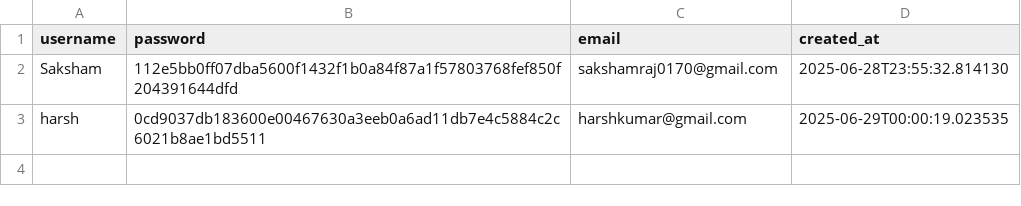
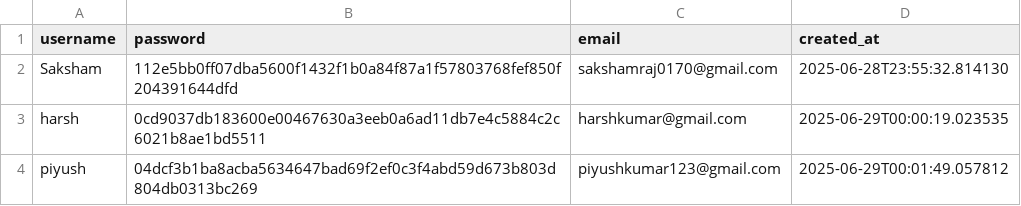
Before and after one commit to Saksham700/ai_trip_planner, a CSV file: users.csv, drawn as a sheet; the diff names each change by its address in the sheet, - before the commit and + after, or states it on an @@ line.

Commit message:
Update users data

```diff
--- a/users.csv
+++ b/users.csv
+row 4: piyush | 04dcf3b1ba8acba5634647bad69f2ef0c3f4abd59d673b803d804db0313bc269 | piyushkumar123@gmail.com | 2025-06-29T00:01:49.057812
```
